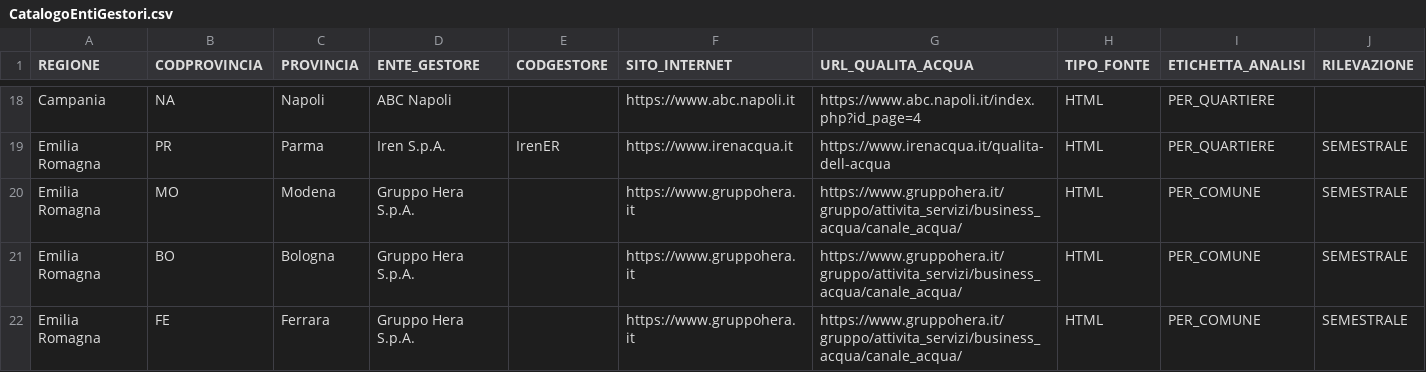
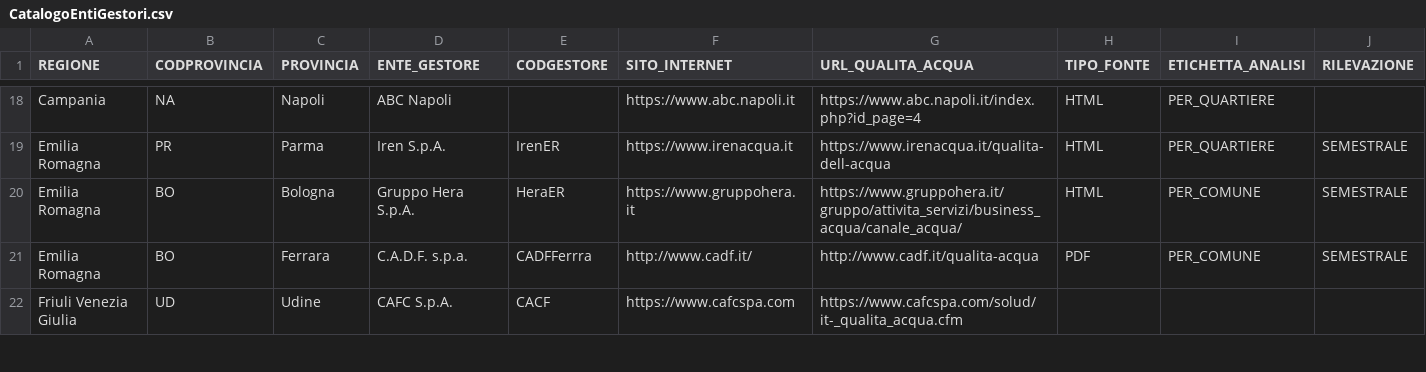
Before and after one commit to figuriamoci/Acqua, a CSV file: resource/CatalogoEntiGestori.csv, drawn as a sheet; only a part is shown, gaps mark what is left out; the shorter side is filled out with more unchanged rows; removed rows and columns are numbered as before the commit, all else as after; rows hold the shown columns only; the diff covers the shown part only; the diff names each change by its address in the sheet, - before the commit and + after, or states it on an @@ line.

Commit message:
Aggionamento

```diff
--- a/resource/CatalogoEntiGestori.csv
+++ b/resource/CatalogoEntiGestori.csv
-row 20: Emilia Romagna | MO | Modena | Gruppo Hera S.p.A. |  | https://www.gruppohera.it | https://www.gruppohera.it/gruppo/attivita_servizi/business_acqua/canale_acqua/ | HTML | PER_COMUNE | SEMESTRALE
-E20 (CODGESTORE): (empty)
+E20 (CODGESTORE): HeraER
-B21 (CODPROVINCIA): FE
+B21 (CODPROVINCIA): BO
-D21 (ENTE_GESTORE): Gruppo Hera S.p.A.
+D21 (ENTE_GESTORE): C.A.D.F. s.p.a.
-E21 (CODGESTORE): (empty)
+E21 (CODGESTORE): CADFFerrra
-F21 (SITO_INTERNET): https://www.gruppohera.it
+F21 (SITO_INTERNET): http://www.cadf.it/
-G21 (URL_QUALITA_ACQUA): https://www.gruppohera.it/gruppo/attivita_servizi/business_acqua/canale_acqua/
+G21 (URL_QUALITA_ACQUA): http://www.cadf.it/qualita-acqua
-H21 (TIPO_FONTE): HTML
+H21 (TIPO_FONTE): PDF
```
Also changed, not shown: 1 added row, 3 removed rows and 1 moved row elsewhere in this file.
